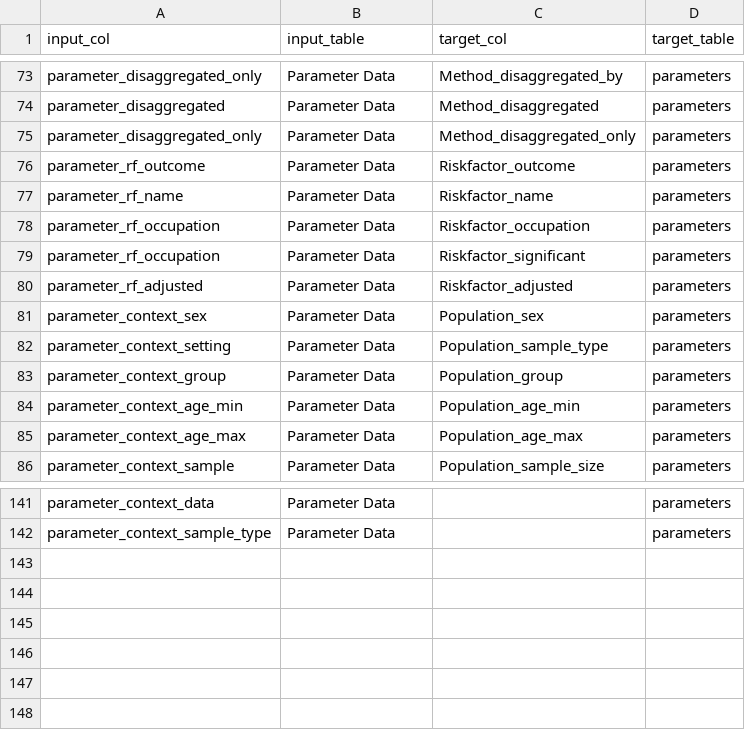
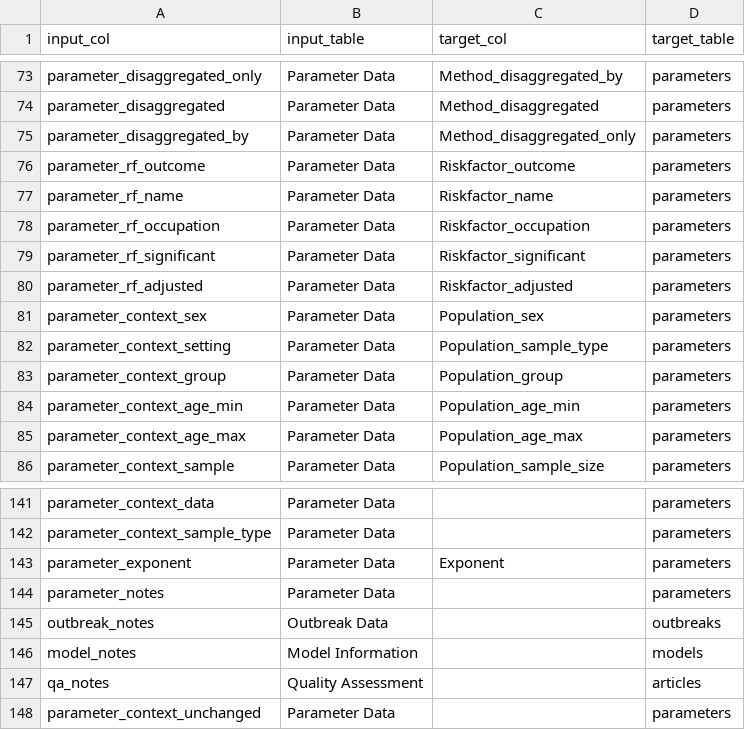
Before and after one commit to mrc-ide/priority-pathogens, a CSV file: shared/redcap_data/orov/mapping_table.csv, drawn as a sheet; only a part is shown, gaps mark what is left out.

Commit message:
updated with file sent by Tristan

```diff
--- a/shared/redcap_data/orov/mapping_table.csv
+++ b/shared/redcap_data/orov/mapping_table.csv
@@ -74,3 +74,3 @@ parameter_disaggregated_only,Parameter Data,Method_disaggregated_by,parameters
 parameter_disaggregated,Parameter Data,Method_disaggregated,parameters
-parameter_disaggregated_only,Parameter Data,Method_disaggregated_only,parameters
+parameter_disaggregated_by,Parameter Data,Method_disaggregated_only,parameters
 parameter_rf_outcome,Parameter Data,Riskfactor_outcome,parameters
@@ -78,3 +78,3 @@ parameter_rf_name,Parameter Data,Riskfactor_name,parameters
 parameter_rf_occupation,Parameter Data,Riskfactor_occupation,parameters
-parameter_rf_occupation,Parameter Data,Riskfactor_significant,parameters
+parameter_rf_significant,Parameter Data,Riskfactor_significant,parameters
 parameter_rf_adjusted,Parameter Data,Riskfactor_adjusted,parameters
@@ -142 +142,7 @@ parameter_context_data,Parameter Data,,parameters
 parameter_context_sample_type,Parameter Data,,parameters
+parameter_exponent,Parameter Data,Exponent,parameters
+parameter_notes,Parameter Data,,parameters
+outbreak_notes,Outbreak Data,,outbreaks
+model_notes,Model Information,,models
+qa_notes,Quality Assessment,,articles
+parameter_context_unchanged,Parameter Data,,parameters
```
